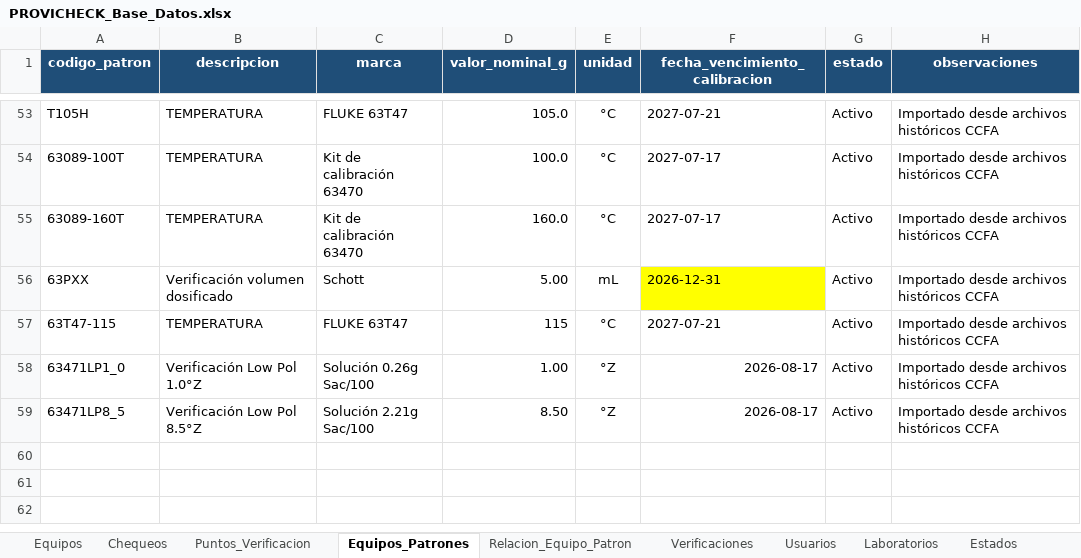
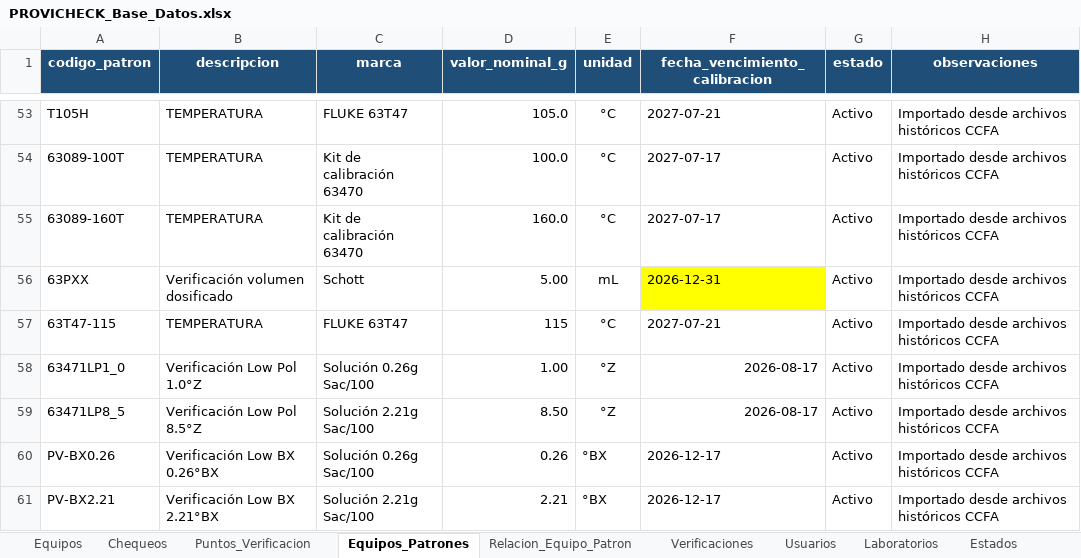
Before and after one commit to dfreyes0210/PROVICHECK-Enterprise, an Excel workbook: data/PROVICHECK_Base_Datos.xlsx, sheet Equipos_Patrones, drawn as a sheet; only a part is shown, gaps mark what is left out; values as stored, in another font and other column widths than the file's, no borders; table styles not drawn; the diff names each change by its address in the sheet, - before the commit and + after, or states it on an @@ line.

```diff
--- a/data/PROVICHECK_Base_Datos.xlsx (sheet Equipos_Patrones)
+++ b/data/PROVICHECK_Base_Datos.xlsx (sheet Equipos_Patrones)
+row 60: PV-BX0.26 | Verificación Low BX 0.26°BX | Solución 0.26g Sac/100 | 0.26 | °BX | 2026-12-17 | Activo | Importado desde archivos históricos CCFA
+row 61: PV-BX2.21 | Verificación Low BX 2.21°BX | Solución 2.21g Sac/100 | 2.21 | °BX | 2026-12-17 | Activo | Importado desde archivos históricos CCFA
```
Also changed, not shown: sheet Puntos_Verificacion, sheet Relacion_Equipo_Patron, sheet Equipos, 1 other file.
